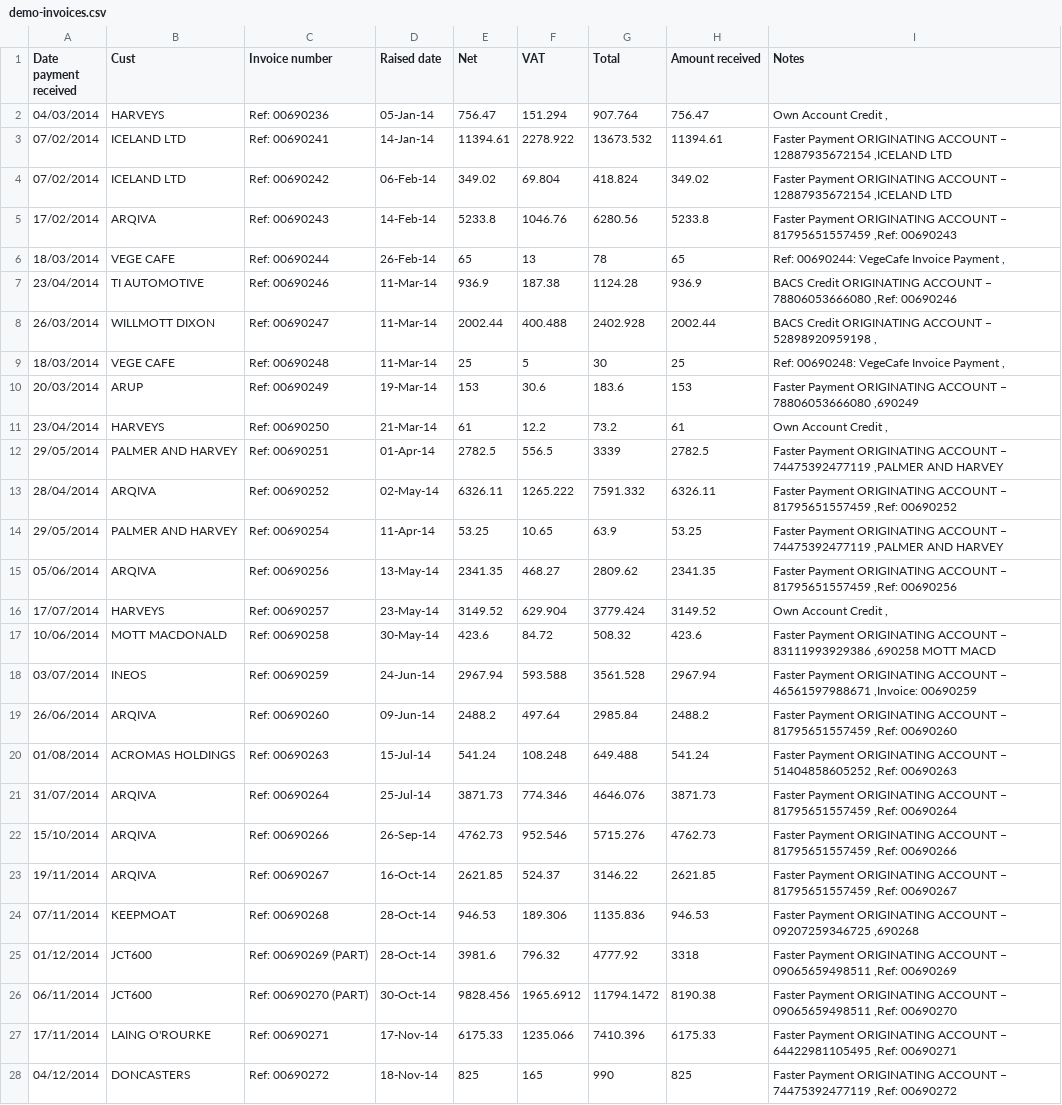
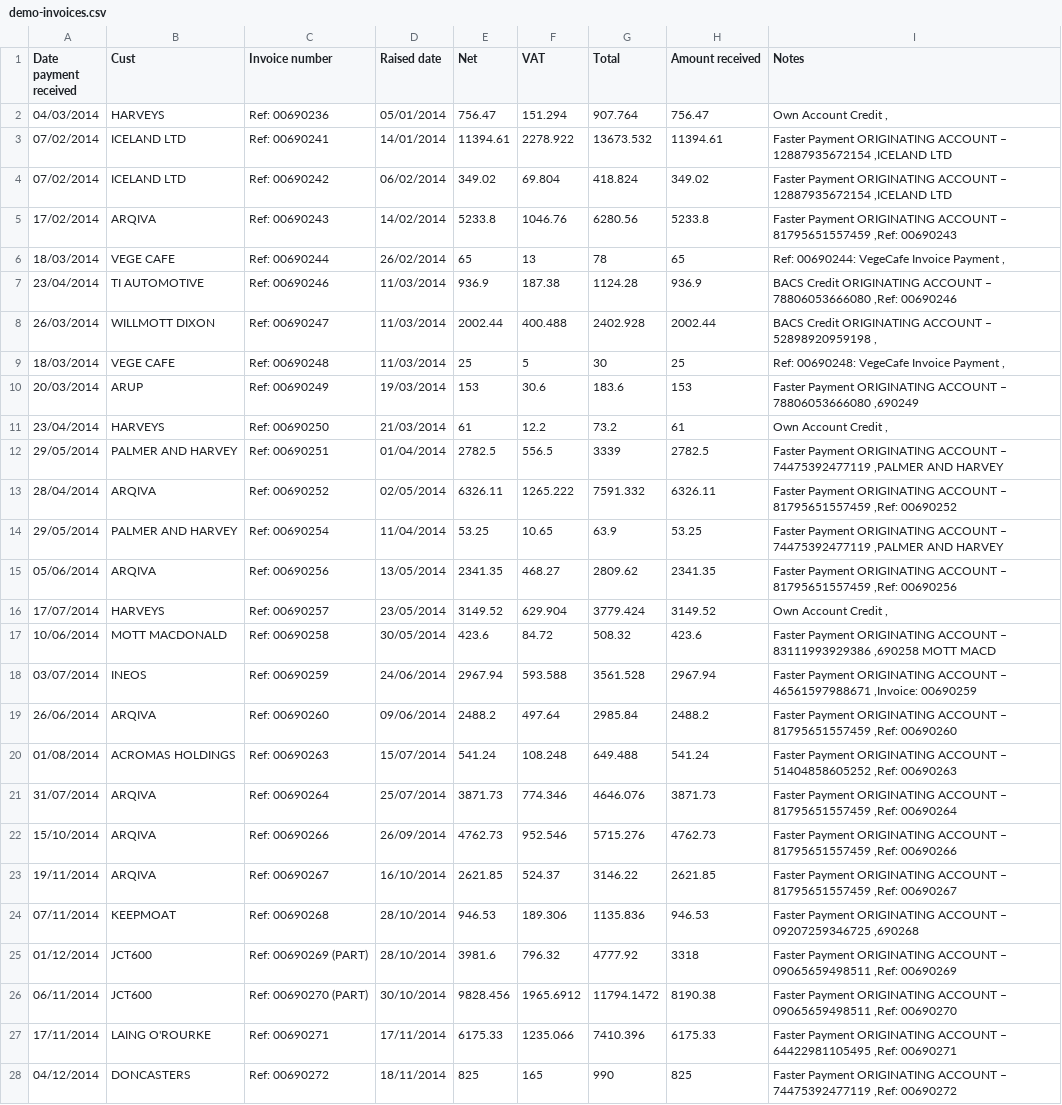
Before and after one commit to caprenter/bookish, a CSV file: bookish/management/demodata/demo-invoices.csv, drawn as a sheet; only a part is shown; the diff covers the shown part only; the diff names each change by its address in the sheet, - before the commit and + after, or states it on an @@ line.

Commit message:
Alters the model and allows a rasied date to be used for invoices
raised_date added to the transaction revision model
demo-invoices reformatted to enable dates to be imported
invoice template updated

```diff
--- a/bookish/management/demodata/demo-invoices.csv
+++ b/bookish/management/demodata/demo-invoices.csv
-D2 (Raised date): 05-Jan-14
+D2 (Raised date): 05/01/2014
-D3 (Raised date): 14-Jan-14
+D3 (Raised date): 14/01/2014
-D4 (Raised date): 06-Feb-14
+D4 (Raised date): 06/02/2014
-D5 (Raised date): 14-Feb-14
+D5 (Raised date): 14/02/2014
-D6 (Raised date): 26-Feb-14
+D6 (Raised date): 26/02/2014
-D7:D9 (Raised date): 11-Mar-14
+D7:D9 (Raised date): 11/03/2014
-D10 (Raised date): 19-Mar-14
+D10 (Raised date): 19/03/2014
-D11 (Raised date): 21-Mar-14
+D11 (Raised date): 21/03/2014
-D12 (Raised date): 01-Apr-14
+D12 (Raised date): 01/04/2014
-D13 (Raised date): 02-May-14
+D13 (Raised date): 02/05/2014
-D14 (Raised date): 11-Apr-14
+D14 (Raised date): 11/04/2014
-D15 (Raised date): 13-May-14
+D15 (Raised date): 13/05/2014
-D16 (Raised date): 23-May-14
+D16 (Raised date): 23/05/2014
-D17 (Raised date): 30-May-14
+D17 (Raised date): 30/05/2014
-D18 (Raised date): 24-Jun-14
+D18 (Raised date): 24/06/2014
-D19 (Raised date): 09-Jun-14
+D19 (Raised date): 09/06/2014
-D20 (Raised date): 15-Jul-14
+D20 (Raised date): 15/07/2014
-D21 (Raised date): 25-Jul-14
+D21 (Raised date): 25/07/2014
-D22 (Raised date): 26-Sep-14
+D22 (Raised date): 26/09/2014
-D23 (Raised date): 16-Oct-14
+D23 (Raised date): 16/10/2014
-D24:D25 (Raised date): 28-Oct-14
+D24:D25 (Raised date): 28/10/2014
-D26 (Raised date): 30-Oct-14
+D26 (Raised date): 30/10/2014
-D27 (Raised date): 17-Nov-14
+D27 (Raised date): 17/11/2014
-D28 (Raised date): 18-Nov-14
+D28 (Raised date): 18/11/2014
```
Also changed, not shown: 1 edited cell elsewhere in this file, 3 other files.
